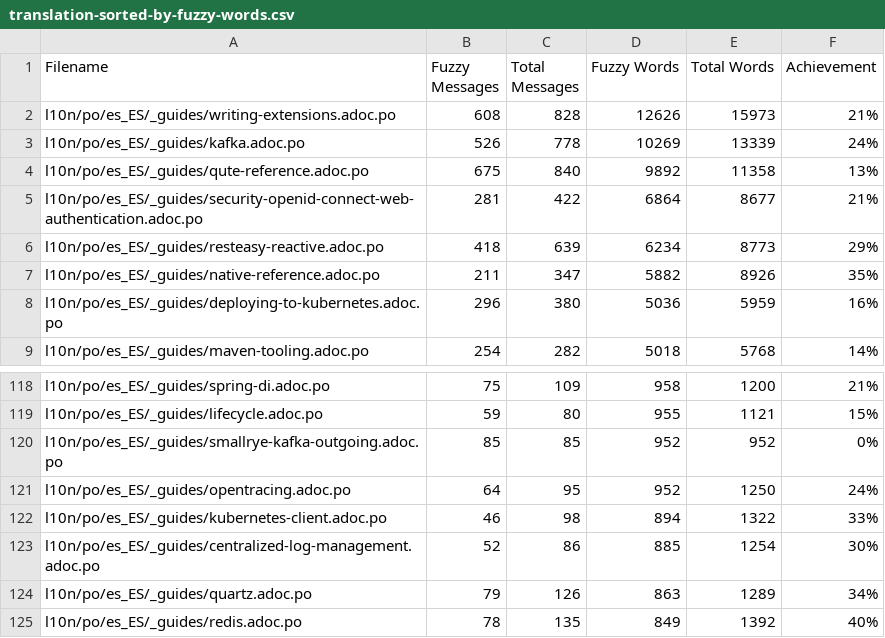
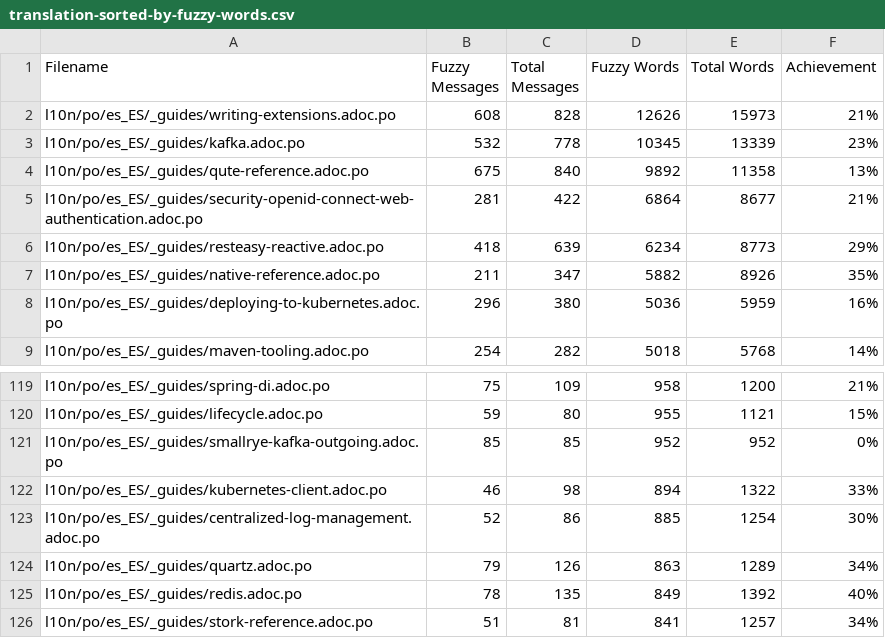
Before and after one commit to quarkusio/pt.quarkus.io, a CSV file: l10n/stats/translation-sorted-by-fuzzy-words.csv, drawn as a sheet; only a part is shown, gaps mark what is left out; the shorter side is filled out with more unchanged rows; the diff covers the shown part only.

```diff
--- a/l10n/stats/translation-sorted-by-fuzzy-words.csv
+++ b/l10n/stats/translation-sorted-by-fuzzy-words.csv
@@ -2,3 +2,3 @@ Filename, Fuzzy Messages, Total Messages, Fuzzy Words, Total Words, Achievement
 l10n/po/es_ES/_guides/writing-extensions.adoc.po, 608, 828, 12626, 15973 ,21%
-l10n/po/es_ES/_guides/kafka.adoc.po, 526, 778, 10269, 13339 ,24%
+l10n/po/es_ES/_guides/kafka.adoc.po, 532, 778, 10345, 13339 ,23%
 l10n/po/es_ES/_guides/qute-reference.adoc.po, 675, 840, 9892, 11358 ,13%
@@ -120,3 +121,2 @@ l10n/po/es_ES/_guides/lifecycle.adoc.po, 59, 80, 955, 1121 ,15%
 l10n/po/es_ES/_guides/smallrye-kafka-outgoing.adoc.po, 85, 85, 952, 952 ,0%
-l10n/po/es_ES/_guides/opentracing.adoc.po, 64, 95, 952, 1250 ,24%
 l10n/po/es_ES/_guides/kubernetes-client.adoc.po, 46, 98, 894, 1322 ,33%
```
Also changed, not shown: 4 added rows and 3 removed rows elsewhere in this file, l10n/stats/translation.csv.
